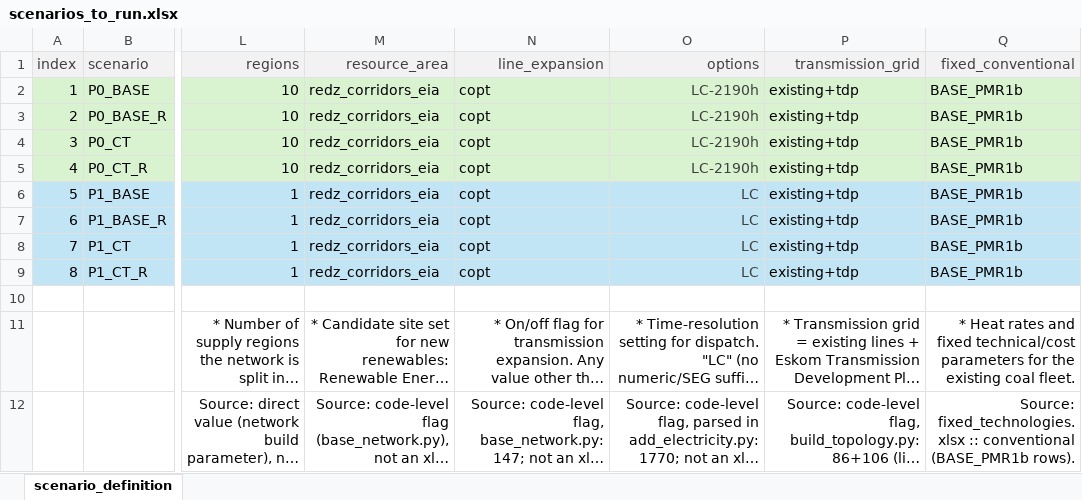
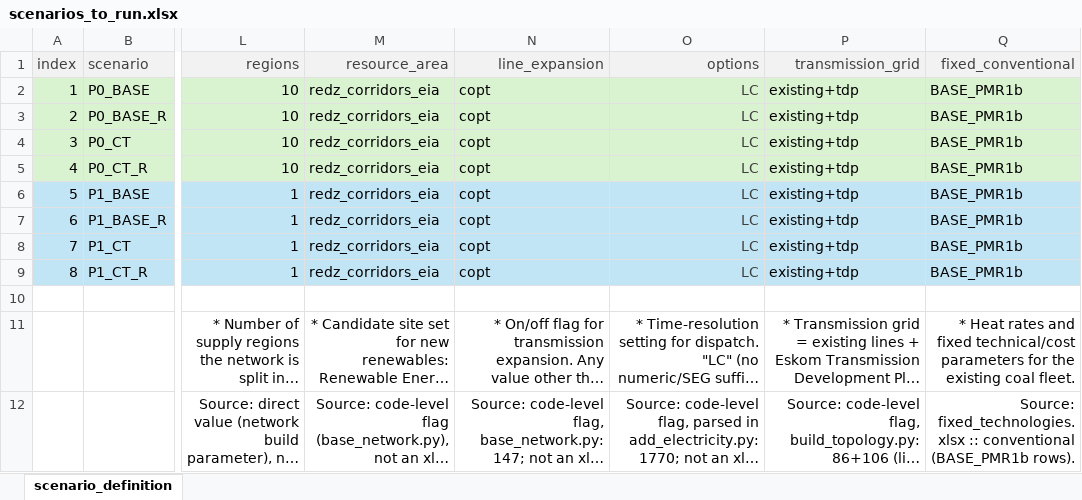
Before and after one commit to agma0/pypsa-rsa, an Excel workbook: scenarios/Coal_Flexibilisation/scenarios_to_run.xlsx, sheet scenario_definition, drawn as a sheet; only a part is shown, gaps mark what is left out; long unchanged cells end in …; values as stored, in another font and other column widths than the file's, no borders; the diff names each change by its address in the sheet, - before the commit and + after, or states it on an @@ line.

Commit message:
lc run

```diff
--- a/scenarios/Coal_Flexibilisation/scenarios_to_run.xlsx (sheet scenario_definition)
+++ b/scenarios/Coal_Flexibilisation/scenarios_to_run.xlsx (sheet scenario_definition)
-O2:O5 (options): LC-2190h
+O2:O5 (options): LC
```
